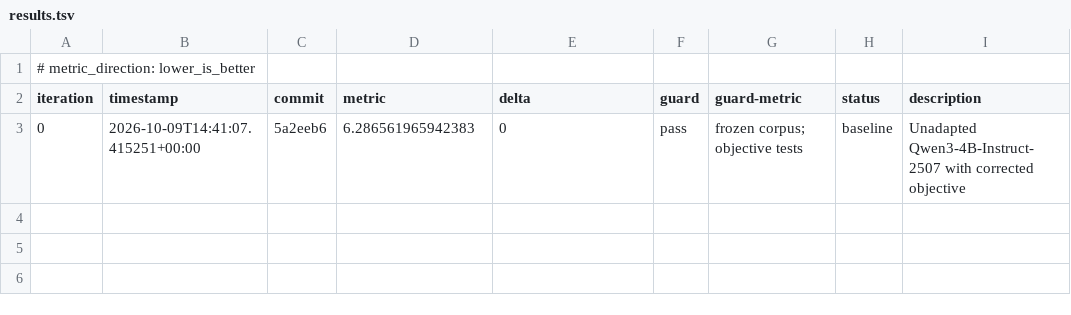
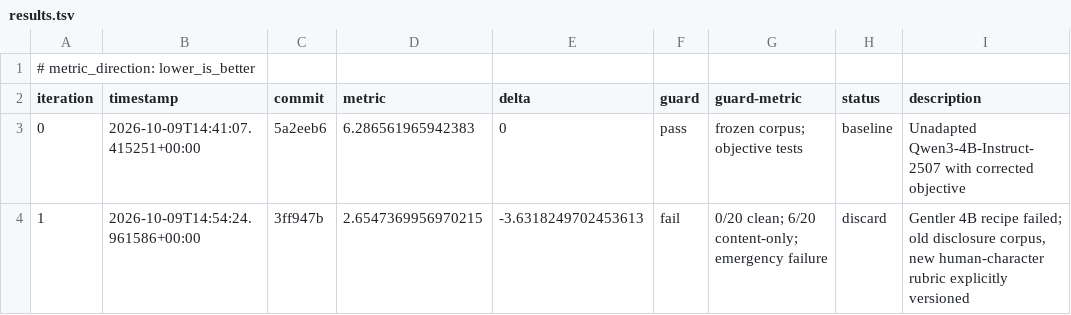
Before and after one commit to TheOneWhoBurns/peak-monk, a TSV file: autoresearch/loop-261009-qwen4b/results.tsv, drawn as a sheet.

Commit message:
Align Jun with human character target and restart base-model study with longer dialogue

```diff
--- a/autoresearch/loop-261009-qwen4b/results.tsv
+++ b/autoresearch/loop-261009-qwen4b/results.tsv
@@ -3 +3,2 @@ iteration	timestamp	commit	metric	delta	guard	guard-metric	status	description
 0	2026-10-09T14:41:07.415251+00:00	5a2eeb6	6.286561965942383	0	pass	frozen corpus; objective tests	baseline	Unadapted Qwen3-4B-Instruct-2507 with corrected objective
+1	2026-10-09T14:54:24.961586+00:00	3ff947b	2.6547369956970215	-3.6318249702453613	fail	0/20 clean; 6/20 content-only; emergency failure	discard	Gentler 4B recipe failed; old disclosure corpus, new human-character rubric explicitly versioned
```
Also changed, not shown: 42 other files.
